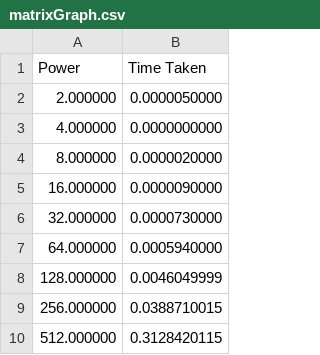
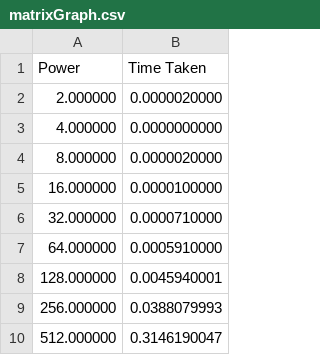
Before and after one commit to kailinxGitHub/algos, a CSV file: Matrix/cmake-build-debug/matrixGraph.csv, drawn as a sheet.

```diff
--- a/Matrix/cmake-build-debug/matrixGraph.csv
+++ b/Matrix/cmake-build-debug/matrixGraph.csv
@@ -1,10 +1,10 @@
 Power, Time Taken
-2.000000, 0.0000050000
+2.000000, 0.0000020000
 4.000000, 0.0000000000
 8.000000, 0.0000020000
-16.000000, 0.0000090000
-32.000000, 0.0000730000
-64.000000, 0.0005940000
-128.000000, 0.0046049999
-256.000000, 0.0388710015
-512.000000, 0.3128420115
+16.000000, 0.0000100000
+32.000000, 0.0000710000
+64.000000, 0.0005910000
+128.000000, 0.0045940001
+256.000000, 0.0388079993
+512.000000, 0.3146190047
```
Also changed, not shown: 16 other files.
